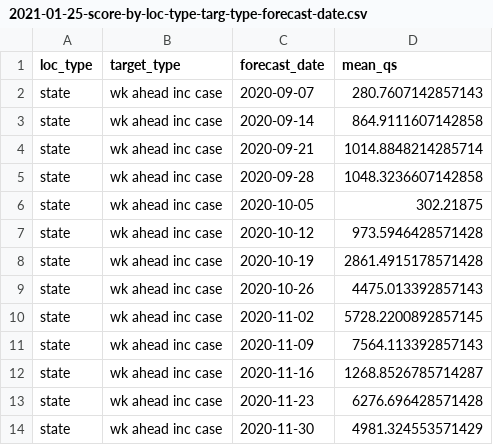
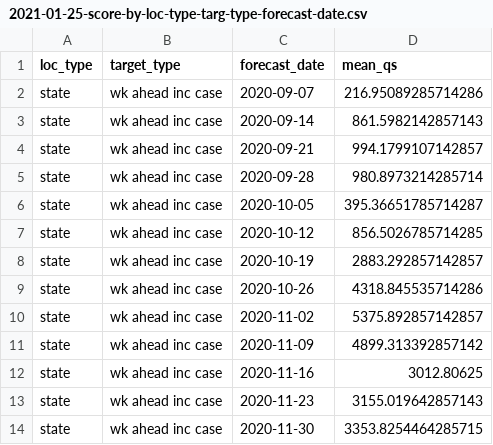
Before and after one commit to e3bo/random-walks, a CSV file: metrics/2021-01-25-score-by-loc-type-targ-type-forecast-date.csv, drawn as a sheet.

Commit message:
Decrease mean reversion, very close to ensemble

```diff
--- a/metrics/2021-01-25-score-by-loc-type-targ-type-forecast-date.csv
+++ b/metrics/2021-01-25-score-by-loc-type-targ-type-forecast-date.csv
@@ -1,14 +1,14 @@
 loc_type,target_type,forecast_date,mean_qs
-state,wk ahead inc case,2020-09-07,280.7607142857143
-state,wk ahead inc case,2020-09-14,864.9111607142858
-state,wk ahead inc case,2020-09-21,1014.8848214285714
-state,wk ahead inc case,2020-09-28,1048.3236607142858
-state,wk ahead inc case,2020-10-05,302.21875
-state,wk ahead inc case,2020-10-12,973.5946428571428
-state,wk ahead inc case,2020-10-19,2861.4915178571428
-state,wk ahead inc case,2020-10-26,4475.013392857143
-state,wk ahead inc case,2020-11-02,5728.2200892857145
-state,wk ahead inc case,2020-11-09,7564.113392857143
-state,wk ahead inc case,2020-11-16,1268.8526785714287
-state,wk ahead inc case,2020-11-23,6276.696428571428
-state,wk ahead inc case,2020-11-30,4981.324553571429
+state,wk ahead inc case,2020-09-07,216.95089285714286
+state,wk ahead inc case,2020-09-14,861.5982142857143
+state,wk ahead inc case,2020-09-21,994.1799107142857
+state,wk ahead inc case,2020-09-28,980.8973214285714
+state,wk ahead inc case,2020-10-05,395.36651785714287
+state,wk ahead inc case,2020-10-12,856.5026785714285
+state,wk ahead inc case,2020-10-19,2883.292857142857
+state,wk ahead inc case,2020-10-26,4318.845535714286
+state,wk ahead inc case,2020-11-02,5375.892857142857
+state,wk ahead inc case,2020-11-09,4899.313392857142
+state,wk ahead inc case,2020-11-16,3012.80625
+state,wk ahead inc case,2020-11-23,3155.019642857143
+state,wk ahead inc case,2020-11-30,3353.8254464285715
```
Also changed, not shown: 4 other files.
